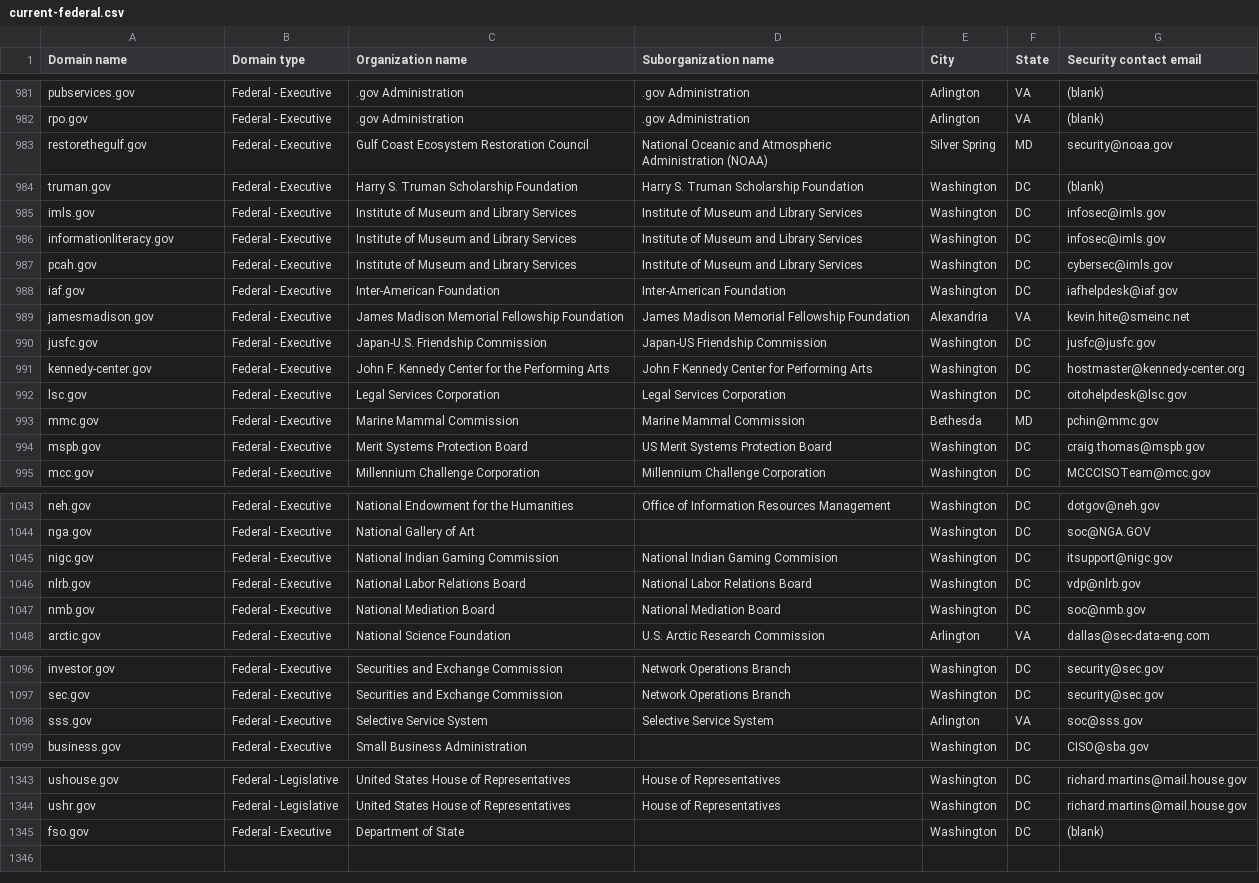
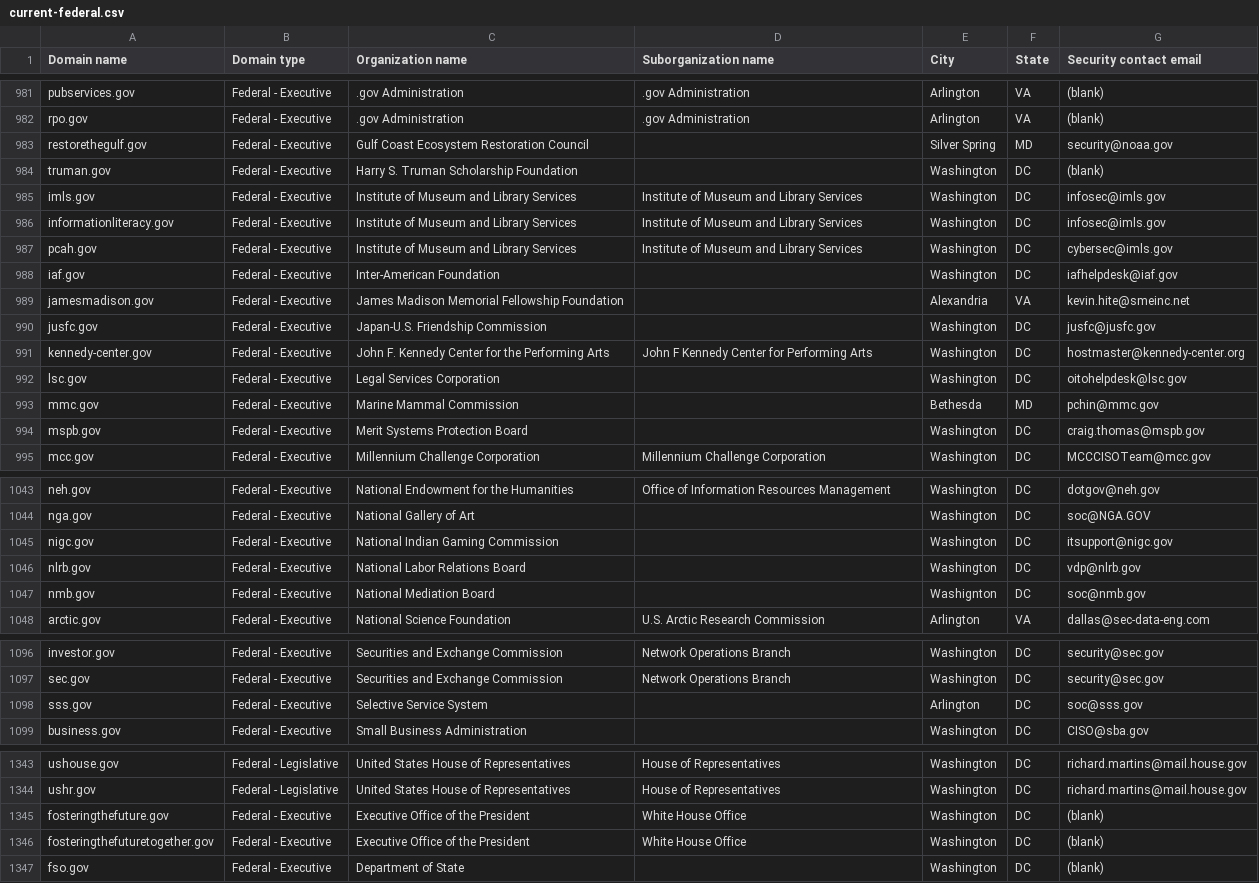
Before and after one commit to LadyPhoeynix/dotgov-data, a CSV file: current-federal.csv, drawn as a sheet; only a part is shown, gaps mark what is left out; the diff covers the shown part only.

Commit message:
Flat: latest data (2026-02-12T07:14:29.966Z) {   "date": "2026-02-12T07:14:29.966Z",   "files": [     {       "name": "current-federal.csv",       "deltaBytes": -744,       "source": "https://manage.get.gov/api/v1/get-report/current-federal"     },     {       "name": "current-full.csv",       "deltaBytes": 184,       "source": "https://manage.get.gov/api/v1/get-report/current-full"     }   ] }

```diff
--- a/current-federal.csv
+++ b/current-federal.csv
@@ -982,4 +982,4 @@ pubservices.gov,Federal - Executive,.gov Administration,.gov Administration,Arli
 rpo.gov,Federal - Executive,.gov Administration,.gov Administration,Arlington,VA,(blank)
-restorethegulf.gov,Federal - Executive,Gulf Coast Ecosystem Restoration Council,National Oceanic and Atmospheric Administration (NOAA),Silver Spring,MD,security@noaa.gov
-truman.gov,Federal - Executive,Harry S. Truman Scholarship Foundation,Harry S. Truman Scholarship Foundation,Washington,DC,(blank)
+restorethegulf.gov,Federal - Executive,Gulf Coast Ecosystem Restoration Council,,Silver Spring,MD,security@noaa.gov
+truman.gov,Federal - Executive,Harry S. Truman Scholarship Foundation,,Washington,DC,(blank)
 imls.gov,Federal - Executive,Institute of Museum and Library Services,Institute of Museum and Library Services,Washington,DC,infosec@imls.gov
@@ -987,9 +987,9 @@ informationliteracy.gov,Federal - Executive,Institute of Museum and Library Serv
 pcah.gov,Federal - Executive,Institute of Museum and Library Services,Institute of Museum and Library Services,Washington,DC,cybersec@imls.gov
-iaf.gov,Federal - Executive,Inter-American Foundation,Inter-American Foundation,Washington,DC,iafhelpdesk@iaf.gov
-jamesmadison.gov,Federal - Executive,James Madison Memorial Fellowship Foundation,James Madison Memorial Fellowship Foundation,Alexandria,VA,kevin.hite@smeinc.net
-jusfc.gov,Federal - Executive,Japan-U.S. Friendship Commission,Japan-US Friendship Commission,Washington,DC,jusfc@jusfc.gov
+iaf.gov,Federal - Executive,Inter-American Foundation,,Washington,DC,iafhelpdesk@iaf.gov
+jamesmadison.gov,Federal - Executive,James Madison Memorial Fellowship Foundation,,Alexandria,VA,kevin.hite@smeinc.net
+jusfc.gov,Federal - Executive,Japan-U.S. Friendship Commission,,Washington,DC,jusfc@jusfc.gov
 kennedy-center.gov,Federal - Executive,John F. Kennedy Center for the Performing Arts,John F Kennedy Center for Performing Arts,Washington,DC,hostmaster@kennedy-center.org
-lsc.gov,Federal - Executive,Legal Services Corporation,Legal Services Corporation,Washington,DC,oitohelpdesk@lsc.gov
-mmc.gov,Federal - Executive,Marine Mammal Commission,Marine Mammal Commission,Bethesda,MD,pchin@mmc.gov
-mspb.gov,Federal - Executive,Merit Systems Protection Board,US Merit Systems Protection Board,Washington,DC,craig.thomas@mspb.gov
+lsc.gov,Federal - Executive,Legal Services Corporation,,Washington,DC,oitohelpdesk@lsc.gov
+mmc.gov,Federal - Executive,Marine Mammal Commission,,Bethesda,MD,pchin@mmc.gov
+mspb.gov,Federal - Executive,Merit Systems Protection Board,,Washington,DC,craig.thomas@mspb.gov
 mcc.gov,Federal - Executive,Millennium Challenge Corporation,Millennium Challenge Corporation,Washington,DC,MCCCISOTeam@mcc.gov
@@ -1044,5 +1044,5 @@ neh.gov,Federal - Executive,National Endowment for the Humanities,Office of Info
 nga.gov,Federal - Executive,National Gallery of Art,,Washington,DC,soc@NGA.GOV
-nigc.gov,Federal - Executive,National Indian Gaming Commission,National Indian Gaming Commision,Washington,DC,itsupport@nigc.gov
-nlrb.gov,Federal - Executive,National Labor Relations Board,National Labor Relations Board,Washington,DC,vdp@nlrb.gov
-nmb.gov,Federal - Executive,National Mediation Board,National Mediation Board,Washington,DC,soc@nmb.gov
+nigc.gov,Federal - Executive,National Indian Gaming Commission,,Washington,DC,itsupport@nigc.gov
+nlrb.gov,Federal - Executive,National Labor Relations Board,,Washington,DC,vdp@nlrb.gov
+nmb.gov,Federal - Executive,National Mediation Board,,Washignton,DC,soc@nmb.gov
 arctic.gov,Federal - Executive,National Science Foundation,U.S. Arctic Research Commission,Arlington,VA,dallas@sec-data-eng.com
@@ -1097,3 +1097,3 @@ investor.gov,Federal - Executive,Securities and Exchange Commission,Network Oper
 sec.gov,Federal - Executive,Securities and Exchange Commission,Network Operations Branch,Washington,DC,security@sec.gov
-sss.gov,Federal - Executive,Selective Service System,Selective Service System,Arlington,VA,soc@sss.gov
+sss.gov,Federal - Executive,Selective Service System,,Arlington,DC,soc@sss.gov
 business.gov,Federal - Executive,Small Business Administration,,Washington,DC,CISO@sba.gov
@@ -1344,2 +1344,4 @@ ushouse.gov,Federal - Legislative,United States House of Representatives,House o
 ushr.gov,Federal - Legislative,United States House of Representatives,House of Representatives,Washington,DC,richard.martins@mail.house.gov
+fosteringthefuture.gov,Federal - Executive,Executive Office of the President,White House Office,Washington,DC,(blank)
+fosteringthefuturetogether.gov,Federal - Executive,Executive Office of the President,White House Office,Washington,DC,(blank)
 fso.gov,Federal - Executive,Department of State,,Washington,DC,(blank)
```
Also changed, not shown: 21 edited cells elsewhere in this file, 1 other file.
